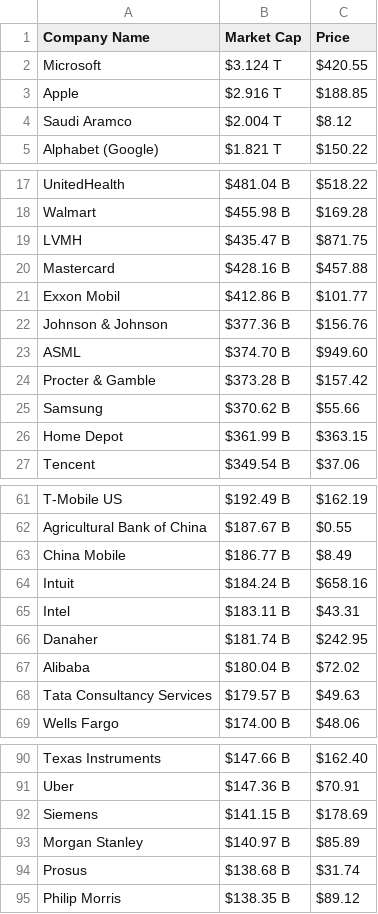
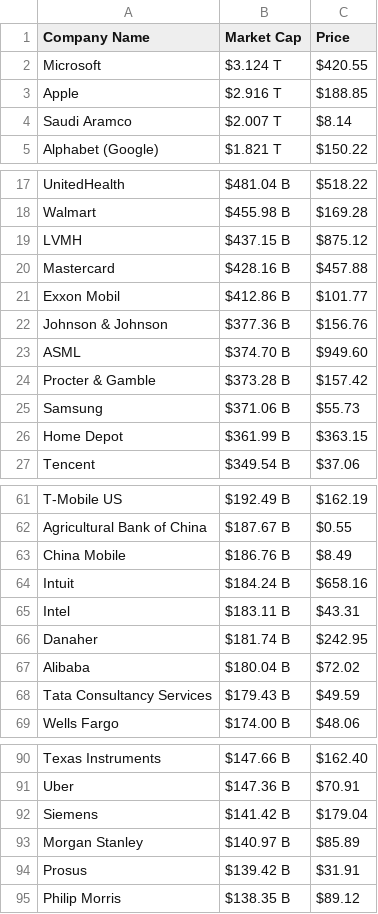
Before and after one commit to AbhishekBaske/marketcap_webscrap, a CSV file: company.csv, drawn as a sheet; only a part is shown, gaps mark what is left out; the diff covers the shown part only.

```diff
--- a/company.csv
+++ b/company.csv
@@ -3,3 +3,3 @@ Microsoft,$3.124 T,$420.55
 Apple,$2.916 T,$188.85
-Saudi Aramco,$2.004 T,$8.12
+Saudi Aramco,$2.007 T,$8.14
 Alphabet (Google),$1.821 T,$150.22
@@ -18,3 +18,3 @@ UnitedHealth,$481.04 B,$518.22
 Walmart,$455.98 B,$169.28
-LVMH,$435.47 B,$871.75
+LVMH,$437.15 B,$875.12
 Mastercard,$428.16 B,$457.88
@@ -24,3 +24,3 @@ ASML,$374.70 B,$949.60
 Procter & Gamble,$373.28 B,$157.42
-Samsung,$370.62 B,$55.66
+Samsung,$371.06 B,$55.73
 Home Depot,$361.99 B,$363.15
@@ -62,3 +62,3 @@ T-Mobile US,$192.49 B,$162.19
 Agricultural Bank of China,$187.67 B,$0.55
-China Mobile,$186.77 B,$8.49
+China Mobile,$186.76 B,$8.49
 Intuit,$184.24 B,$658.16
@@ -67,3 +67,3 @@ Danaher,$181.74 B,$242.95
 Alibaba,$180.04 B,$72.02
-Tata Consultancy Services,$179.57 B,$49.63
+Tata Consultancy Services,$179.43 B,$49.59
 Wells Fargo,$174.00 B,$48.06
@@ -91,5 +91,5 @@ Texas Instruments,$147.66 B,$162.40
 Uber,$147.36 B,$70.91
-Siemens,$141.15 B,$178.69
+Siemens,$141.42 B,$179.04
 Morgan Stanley,$140.97 B,$85.89
-Prosus,$138.68 B,$31.74
+Prosus,$139.42 B,$31.91
 Philip Morris,$138.35 B,$89.12
```
Also changed, not shown: 1 added row, 1 removed row and 12 edited cells elsewhere in this file, 1 other file.
